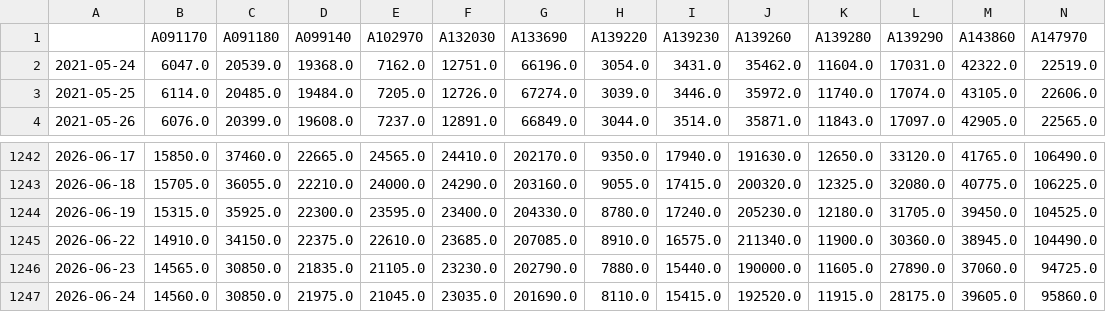
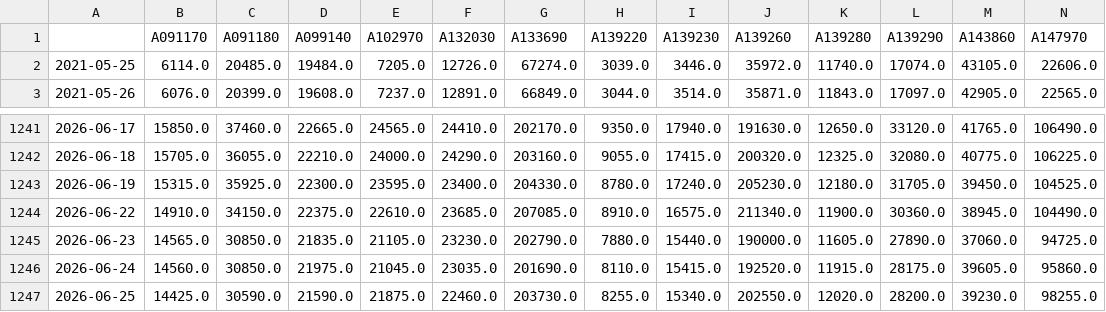
Before and after one commit to pinedance/quant-data-open, a TSV file: output/KR/stocks/price/D/raw.tsv, drawn as a sheet; only a part is shown, gaps mark what is left out; removed rows and columns are numbered as before the commit, all else as after; rows hold the shown columns only; the diff names each change by its address in the sheet, - before the commit and + after, or states it on an @@ line.

```diff
--- a/output/KR/stocks/price/D/raw.tsv
+++ b/output/KR/stocks/price/D/raw.tsv
-row 2: 2021-05-24 | 6047.0 | 20539.0 | 19368.0 | 7162.0 | 12751.0 | 66196.0 | 3054.0 | 3431.0 | 35462.0 | 11604.0 | 17031.0 | 42322.0 | 22519.0
+row 1247: 2026-06-25 | 14425.0 | 30590.0 | 21590.0 | 21875.0 | 22460.0 | 203730.0 | 8255.0 | 15340.0 | 202550.0 | 12020.0 | 28200.0 | 39230.0 | 98255.0
```
Also changed, not shown: output/KR/stocks/signals/MACD/M/ema3-current-histogram.tsv, output/KR/stocks/signals/MACD/M/ema3-current-line.tsv, 31 other files.
